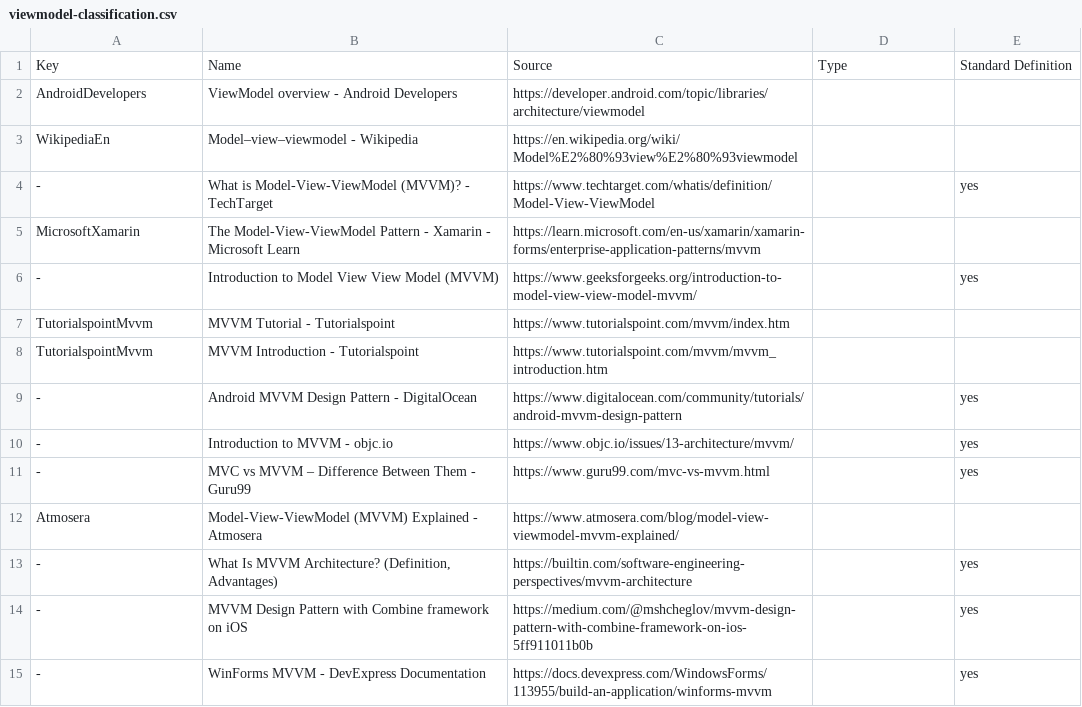
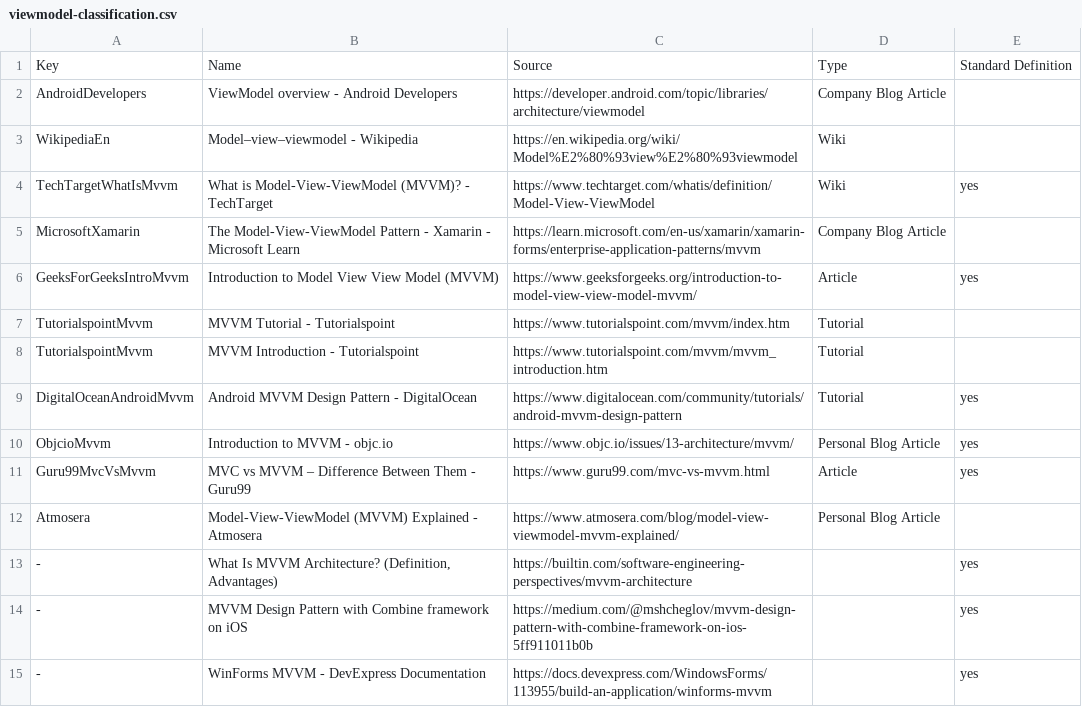
Before and after one commit to vimotest/viewmodel-classification, a CSV file: viewmodel-classification.csv, drawn as a sheet; only a part is shown.

Commit message:
Classification: update type of first entries

```diff
--- a/viewmodel-classification.csv
+++ b/viewmodel-classification.csv
@@ -1,13 +1,13 @@
 Key;Name;Source;Type;Standard Definition
-AndroidDevelopers        ; ViewModel overview - Android Developers                         ; https://developer.android.com/topic/libraries/architecture/viewmodel                                                             ;;
-WikipediaEn              ; Model–view–viewmodel - Wikipedia                                ; https://en.wikipedia.org/wiki/Model%E2%80%93view%E2%80%93viewmodel                                                               ;;
--                        ; What is Model-View-ViewModel (MVVM)? - TechTarget               ; https://www.techtarget.com/whatis/definition/Model-View-ViewModel                                                                ;; yes
-MicrosoftXamarin         ; The Model-View-ViewModel Pattern - Xamarin - Microsoft Learn    ; https://learn.microsoft.com/en-us/xamarin/xamarin-forms/enterprise-application-patterns/mvvm                                     ;;
--                        ; Introduction to Model View View Model (MVVM)                    ; https://www.geeksforgeeks.org/introduction-to-model-view-view-model-mvvm/                                                        ;; yes
-TutorialspointMvvm       ; MVVM Tutorial - Tutorialspoint                                  ; https://www.tutorialspoint.com/mvvm/index.htm                                                                                    ;;
-TutorialspointMvvm       ; MVVM Introduction - Tutorialspoint                              ; https://www.tutorialspoint.com/mvvm/mvvm_introduction.htm                                                                        ;;
--                        ; Android MVVM Design Pattern - DigitalOcean                      ; https://www.digitalocean.com/community/tutorials/android-mvvm-design-pattern                                                     ;; yes
--                        ; Introduction to MVVM - objc.io                                  ; https://www.objc.io/issues/13-architecture/mvvm/                                                                                 ;; yes
--                        ; MVC vs MVVM – Difference Between Them - Guru99                  ; https://www.guru99.com/mvc-vs-mvvm.html                                                                                          ;; yes
-Atmosera                 ; Model-View-ViewModel (MVVM) Explained - Atmosera                ; https://www.atmosera.com/blog/model-view-viewmodel-mvvm-explained/                                                               ;;
+AndroidDevelopers        ; ViewModel overview - Android Developers                         ; https://developer.android.com/topic/libraries/architecture/viewmodel                                                             ; Company Blog Article ;
+WikipediaEn              ; Model–view–viewmodel - Wikipedia                                ; https://en.wikipedia.org/wiki/Model%E2%80%93view%E2%80%93viewmodel                                                               ; Wiki ;
+TechTargetWhatIsMvvm     ; What is Model-View-ViewModel (MVVM)? - TechTarget               ; https://www.techtarget.com/whatis/definition/Model-View-ViewModel                                                                ; Wiki ; yes
+MicrosoftXamarin         ; The Model-View-ViewModel Pattern - Xamarin - Microsoft Learn    ; https://learn.microsoft.com/en-us/xamarin/xamarin-forms/enterprise-application-patterns/mvvm                                     ; Company Blog Article ;
+GeeksForGeeksIntroMvvm   ; Introduction to Model View View Model (MVVM)                    ; https://www.geeksforgeeks.org/introduction-to-model-view-view-model-mvvm/                                                        ; Article ; yes
+TutorialspointMvvm       ; MVVM Tutorial - Tutorialspoint                                  ; https://www.tutorialspoint.com/mvvm/index.htm                                                                                    ; Tutorial ;
+TutorialspointMvvm       ; MVVM Introduction - Tutorialspoint                              ; https://www.tutorialspoint.com/mvvm/mvvm_introduction.htm                                                                        ; Tutorial ;
+DigitalOceanAndroidMvvm  ; Android MVVM Design Pattern - DigitalOcean                      ; https://www.digitalocean.com/community/tutorials/android-mvvm-design-pattern                                                     ; Tutorial ; yes
+ObjcioMvvm               ; Introduction to MVVM - objc.io                                  ; https://www.objc.io/issues/13-architecture/mvvm/                                                                                 ; Personal Blog Article ; yes
+Guru99MvcVsMvvm          ; MVC vs MVVM – Difference Between Them - Guru99                  ; https://www.guru99.com/mvc-vs-mvvm.html                                                                                          ; Article ; yes
+Atmosera                 ; Model-View-ViewModel (MVVM) Explained - Atmosera                ; https://www.atmosera.com/blog/model-view-viewmodel-mvvm-explained/                                                               ; Personal Blog Article ;
 -                        ; What Is MVVM Architecture? (Definition, Advantages)             ; https://builtin.com/software-engineering-perspectives/mvvm-architecture                                                          ;; yes
```
